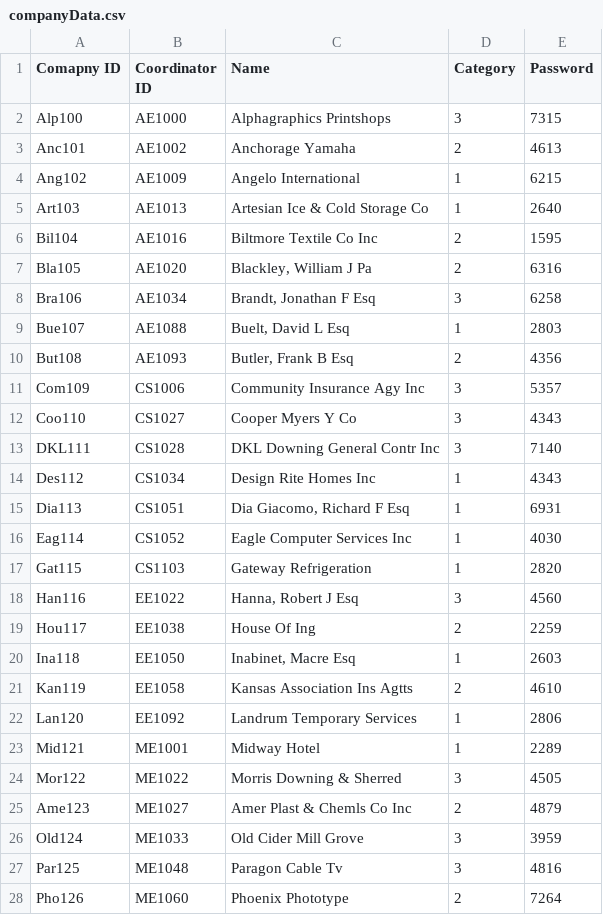
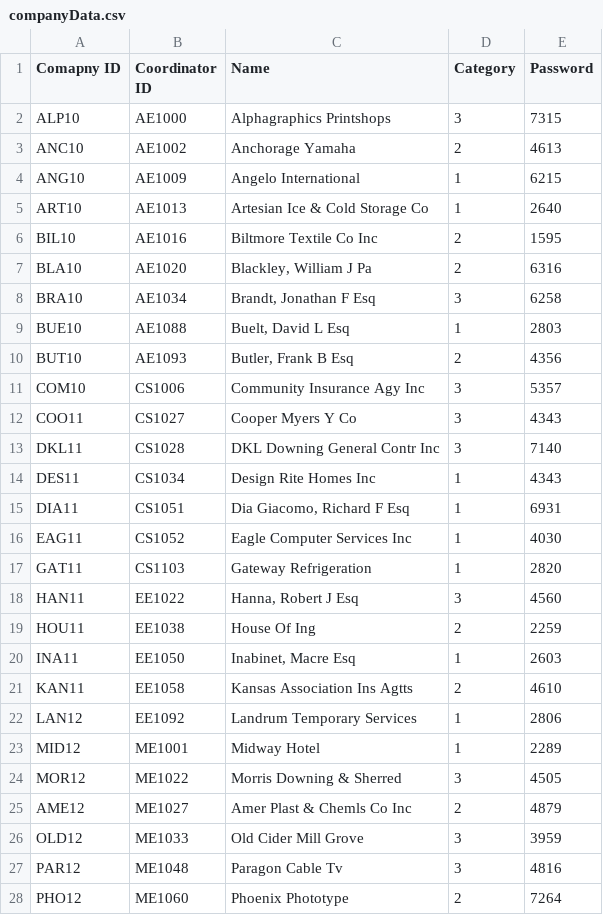
Before and after one commit to AnandDhoot/ptcell, a CSV file: SQLScripts/companyData.csv, drawn as a sheet; only a part is shown; the diff covers the shown part only.

```diff
--- a/SQLScripts/companyData.csv
+++ b/SQLScripts/companyData.csv
@@ -1,28 +1,28 @@
 Comapny ID,Coordinator ID,Name,Category,Password
-Alp100,AE1000,Alphagraphics Printshops,3,7315
-Anc101,AE1002,Anchorage Yamaha,2,4613
-Ang102,AE1009,Angelo International,1,6215
-Art103,AE1013,Artesian Ice & Cold Storage Co,1,2640
-Bil104,AE1016,Biltmore Textile Co Inc,2,1595
-Bla105,AE1020,"Blackley, William J Pa",2,6316
-Bra106,AE1034,"Brandt, Jonathan F Esq",3,6258
-Bue107,AE1088,"Buelt, David L Esq",1,2803
-But108,AE1093,"Butler, Frank B Esq",2,4356
-Com109,CS1006,Community Insurance Agy Inc,3,5357
-Coo110,CS1027,Cooper Myers Y Co,3,4343
-DKL111,CS1028,DKL Downing General Contr Inc,3,7140
-Des112,CS1034,Design Rite Homes Inc,1,4343
-Dia113,CS1051,"Dia Giacomo, Richard F Esq",1,6931
-Eag114,CS1052,Eagle Computer Services Inc,1,4030
-Gat115,CS1103,Gateway Refrigeration,1,2820
-Han116,EE1022,"Hanna, Robert J Esq",3,4560
-Hou117,EE1038,House Of Ing,2,2259
-Ina118,EE1050,"Inabinet, Macre Esq",1,2603
-Kan119,EE1058,Kansas Association Ins Agtts,2,4610
-Lan120,EE1092,Landrum Temporary Services,1,2806
-Mid121,ME1001,Midway Hotel,1,2289
-Mor122,ME1022,Morris Downing & Sherred,3,4505
-Ame123,ME1027,Amer Plast & Chemls Co Inc,2,4879
-Old124,ME1033,Old Cider Mill Grove,3,3959
-Par125,ME1048,Paragon Cable Tv,3,4816
-Pho126,ME1060,Phoenix Phototype,2,7264
+ALP10,AE1000,Alphagraphics Printshops,3,7315
+ANC10,AE1002,Anchorage Yamaha,2,4613
+ANG10,AE1009,Angelo International,1,6215
+ART10,AE1013,Artesian Ice & Cold Storage Co,1,2640
+BIL10,AE1016,Biltmore Textile Co Inc,2,1595
+BLA10,AE1020,"Blackley, William J Pa",2,6316
+BRA10,AE1034,"Brandt, Jonathan F Esq",3,6258
+BUE10,AE1088,"Buelt, David L Esq",1,2803
+BUT10,AE1093,"Butler, Frank B Esq",2,4356
+COM10,CS1006,Community Insurance Agy Inc,3,5357
+COO11,CS1027,Cooper Myers Y Co,3,4343
+DKL11,CS1028,DKL Downing General Contr Inc,3,7140
+DES11,CS1034,Design Rite Homes Inc,1,4343
+DIA11,CS1051,"Dia Giacomo, Richard F Esq",1,6931
+EAG11,CS1052,Eagle Computer Services Inc,1,4030
+GAT11,CS1103,Gateway Refrigeration,1,2820
+HAN11,EE1022,"Hanna, Robert J Esq",3,4560
+HOU11,EE1038,House Of Ing,2,2259
+INA11,EE1050,"Inabinet, Macre Esq",1,2603
+KAN11,EE1058,Kansas Association Ins Agtts,2,4610
+LAN12,EE1092,Landrum Temporary Services,1,2806
+MID12,ME1001,Midway Hotel,1,2289
+MOR12,ME1022,Morris Downing & Sherred,3,4505
+AME12,ME1027,Amer Plast & Chemls Co Inc,2,4879
+OLD12,ME1033,Old Cider Mill Grove,3,3959
+PAR12,ME1048,Paragon Cable Tv,3,4816
+PHO12,ME1060,Phoenix Phototype,2,7264
```
Also changed, not shown: 12 edited cells elsewhere in this file, SQLScripts/studentData.csv, 16 other files.
